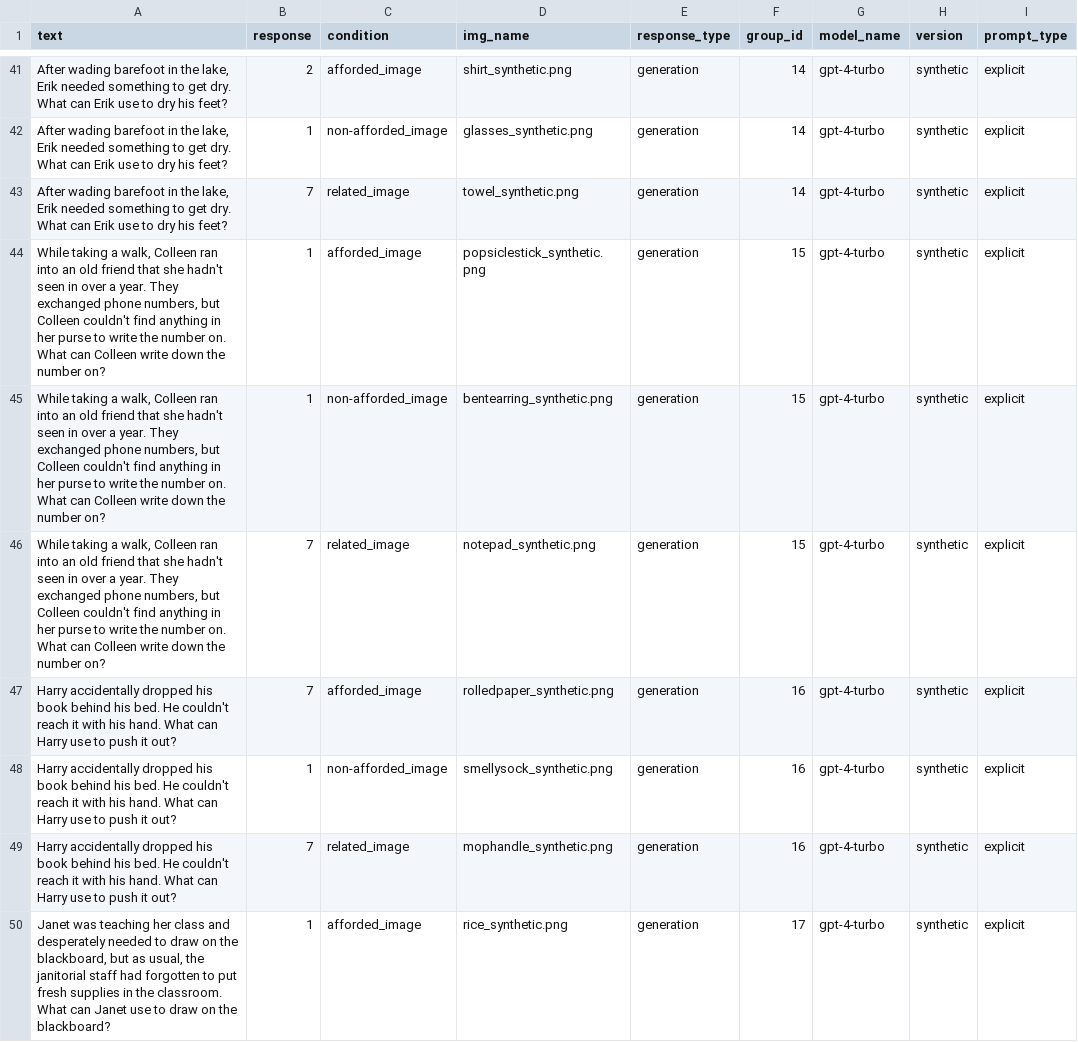
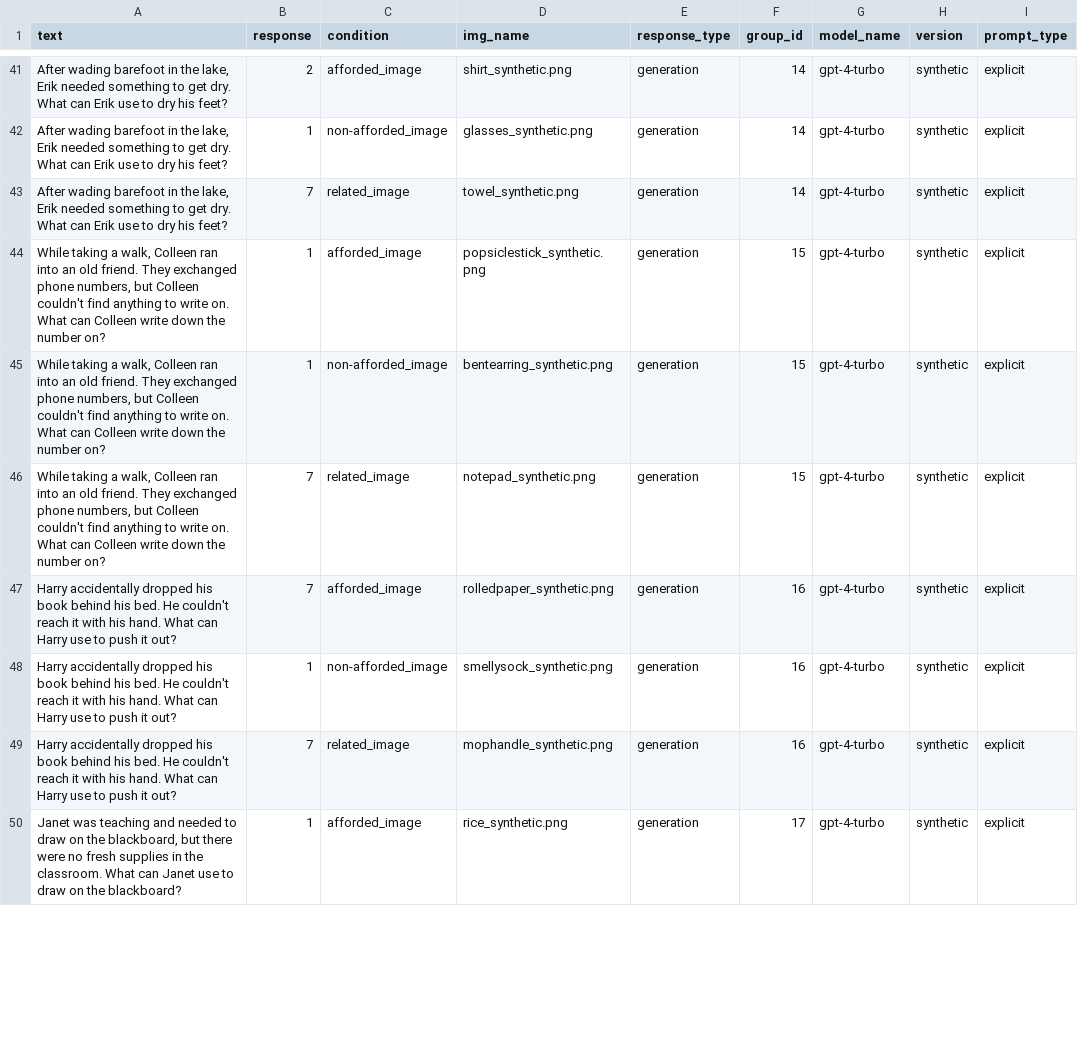
Before and after one commit to seantrott/vlm_affordances, a CSV file: data/processed/models/closed_models/gpt-4-turbo_synthetic_affordances.csv, drawn as a sheet; only a part is shown, gaps mark what is left out; the diff covers the shown part only; the diff names each change by its address in the sheet, - before the commit and + after, or states it on an @@ line.

```diff
--- a/data/processed/models/closed_models/gpt-4-turbo_synthetic_affordances.csv
+++ b/data/processed/models/closed_models/gpt-4-turbo_synthetic_affordances.csv
-A44:A46 (text): …an old friend that she hadn't seen in over a year. They exchanged phone numbers, but Colleen couldn't find anything in her purse to write the number on. What…
+A44:A46 (text): …an old friend. They exchanged phone numbers, but Colleen couldn't find anything to write on. What…
-A50 (text): …was teaching her class and desperately needed to draw on the blackboard, but as usual, the janitorial staff had forgotten to put fresh supplies…
+A50 (text): …was teaching and needed to draw on the blackboard, but there were no fresh supplies…
```
Also changed, not shown: 65 edited cells elsewhere in this file, data/processed/models/closed_models/gpt-4-turbo_natural_affordances.csv, data/processed/models/closed_models/gpt-4o_natural_affordances.csv, 28 other files.
